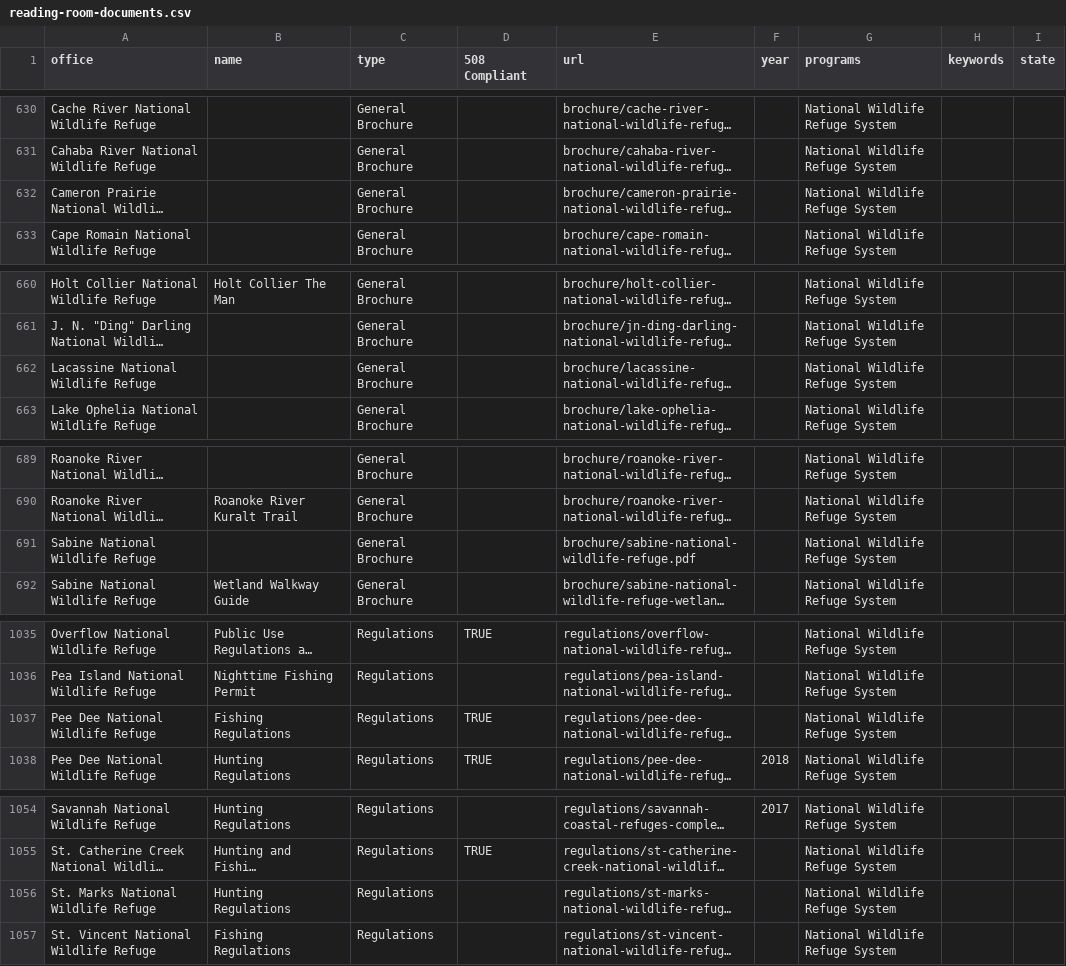
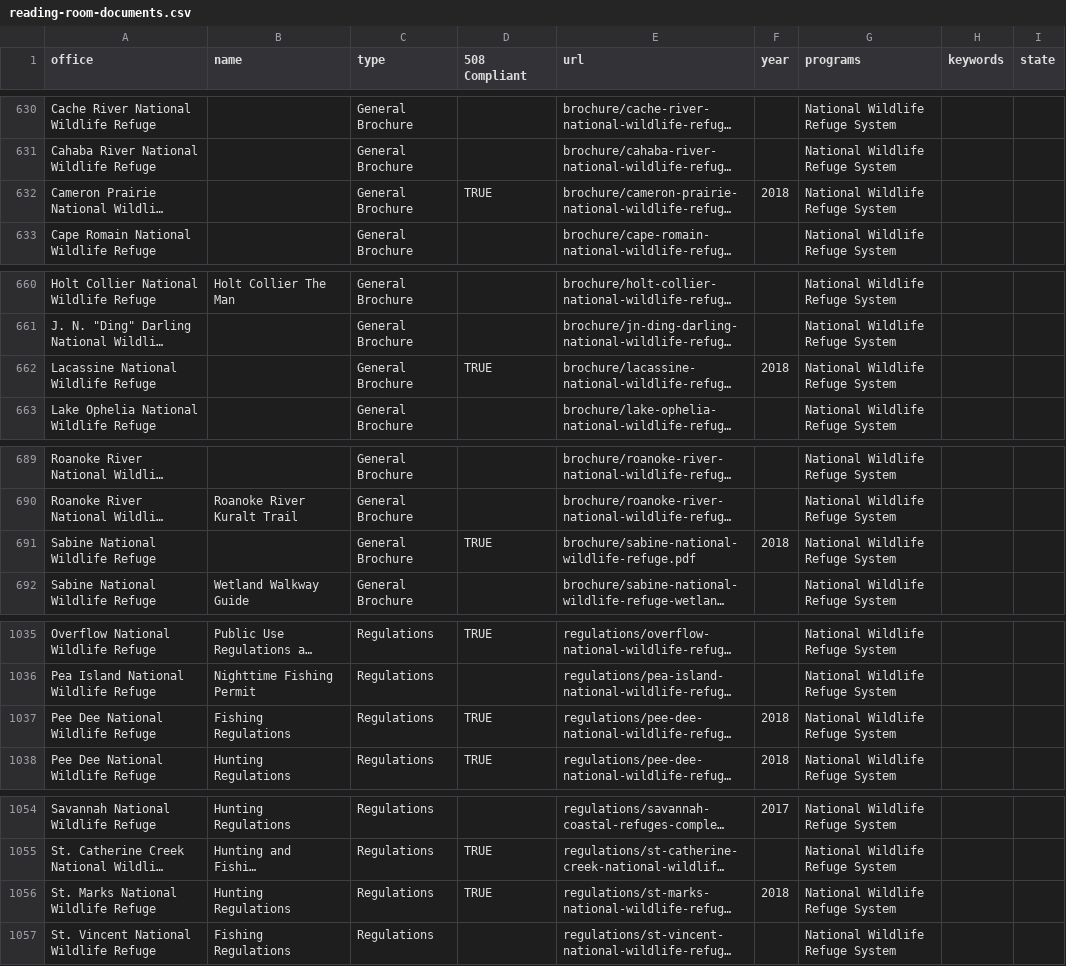
Before and after one commit to ktaylor63/southeast, a CSV file: src/data/reading-room-documents.csv, drawn as a sheet; only a part is shown, gaps mark what is left out; long unchanged cells end in …; the diff names each change by its address in the sheet, - before the commit and + after, or states it on an @@ line.

Commit message:
Update reading room and permit indices

```diff
--- a/src/data/reading-room-documents.csv
+++ b/src/data/reading-room-documents.csv
-D632 (508 Compliant): (empty)
+D632 (508 Compliant): TRUE
-F632 (year): (empty)
+F632 (year): 2018
-D662 (508 Compliant): (empty)
+D662 (508 Compliant): TRUE
-F662 (year): (empty)
+F662 (year): 2018
-D691 (508 Compliant): (empty)
+D691 (508 Compliant): TRUE
-F691 (year): (empty)
+F691 (year): 2018
-F1037 (year): (empty)
+F1037 (year): 2018
-D1056 (508 Compliant): (empty)
+D1056 (508 Compliant): TRUE
-F1056 (year): (empty)
+F1056 (year): 2018
```
Also changed, not shown: src/data/permits.csv.
